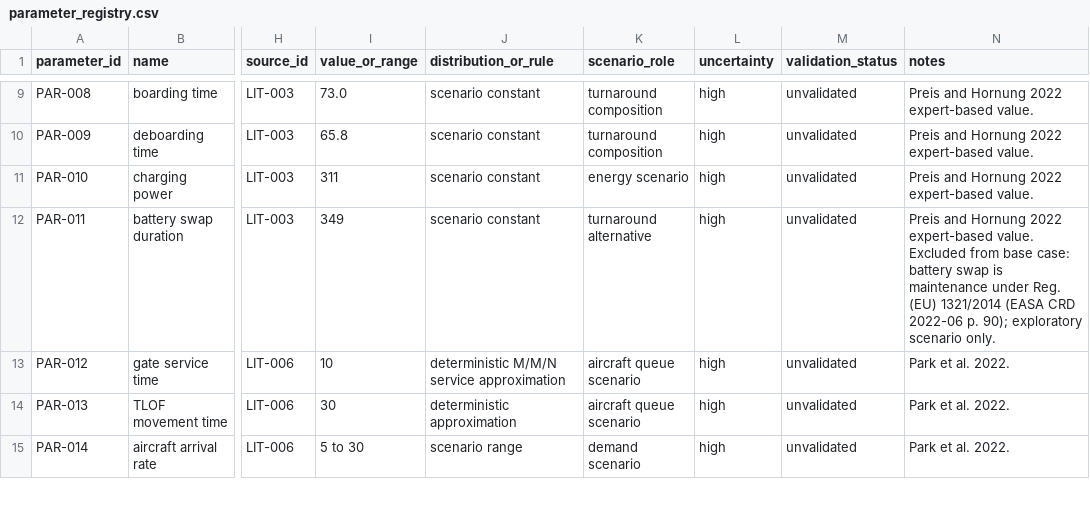
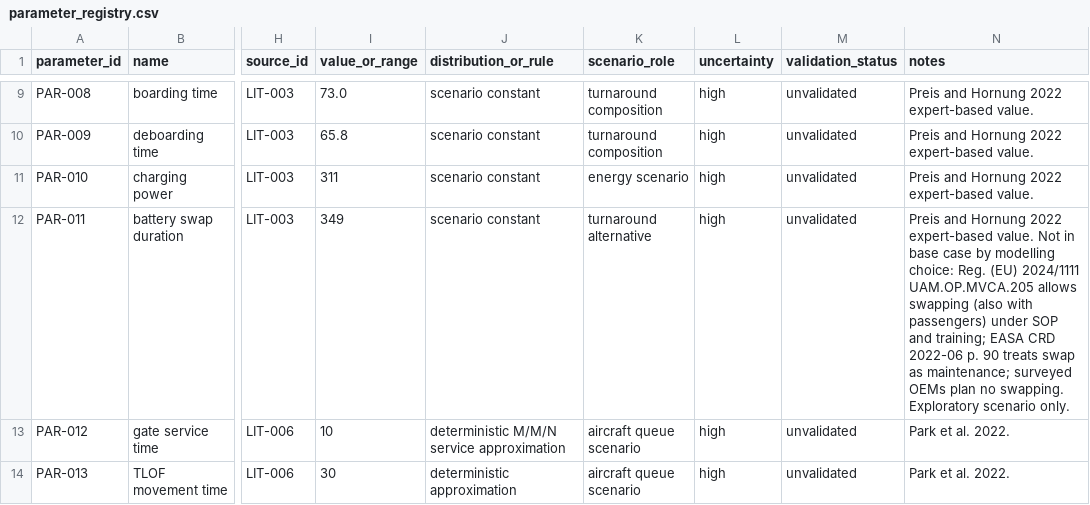
Before and after one commit to LuizTozi/IH-214, a CSV file: data/parameter_registry.csv, drawn as a sheet; only a part is shown, gaps mark what is left out; the shorter side is filled out with more unchanged rows; the diff names each change by its address in the sheet, - before the commit and + after, or states it on an @@ line.

```diff
--- a/data/parameter_registry.csv
+++ b/data/parameter_registry.csv
-N12 (notes): …expert-based value. Excluded from base case: battery swap is maintenance under Reg. (EU) 1321/2014 (EASA CRD 2022-06 p. 90); exploratory scenario only.
+N12 (notes): …expert-based value. Not in base case by modelling choice: Reg. (EU) 2024/1111 UAM.OP.MVCA.205 allows swapping (also with passengers) under SOP and training; EASA CRD 2022-06 p. 90 treats swap as maintenance; surveyed OEMs plan no swapping. Exploratory scenario only.
```
Also changed, not shown: claude/outputs/TASK_01_PARAMETER_CANDIDATES.csv, claude/outputs/TASK_01_SOURCE_TABLE.csv, 5 other files.
